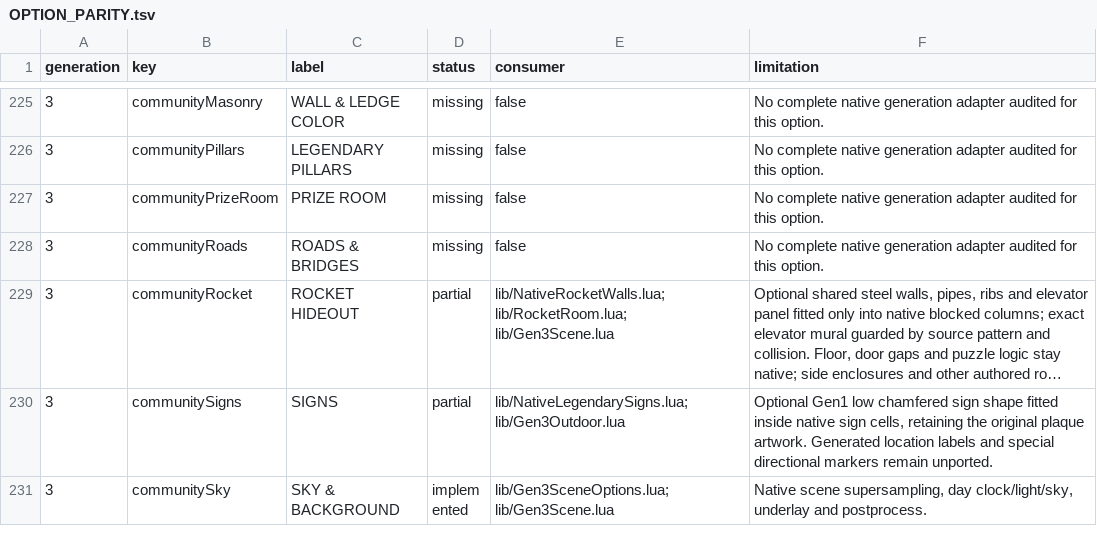
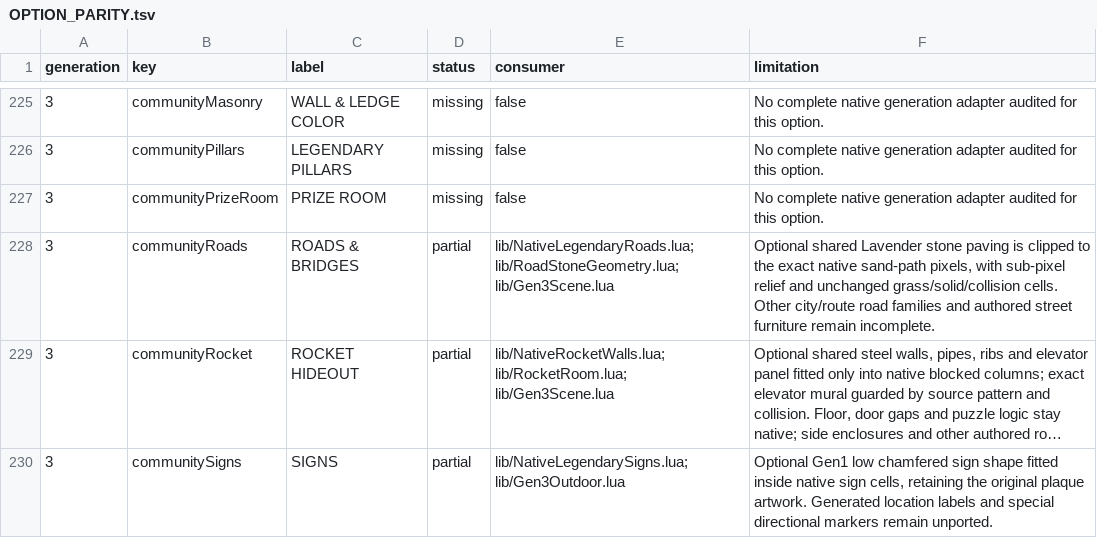
Before and after one commit to notquiteog/DramaticShapeVoxelMod, a TSV file: docs/OPTION_PARITY.tsv, drawn as a sheet; only a part is shown, gaps mark what is left out; the shorter side is filled out with more unchanged rows; long unchanged cells end in …; the diff names each change by its address in the sheet, - before the commit and + after, or states it on an @@ line.

Commit message:
Fit optional Lavender stone paving to native Gen3 path pixels

```diff
--- a/docs/OPTION_PARITY.tsv
+++ b/docs/OPTION_PARITY.tsv
-D228 (status): missing
+D228 (status): partial
-E228 (consumer): false
+E228 (consumer): lib/NativeLegendaryRoads.lua; lib/RoadStoneGeometry.lua; lib/Gen3Scene.lua
-F228 (limitation): No complete native generation adapter audited for this option.
+F228 (limitation): Optional shared Lavender stone paving is clipped to the exact native sand-path pixels, with sub-pixel relief and unchanged grass/solid/collision cells. Other city/route road families and authored street furniture remain incomplete.
```
Also changed, not shown: 7 other files.
